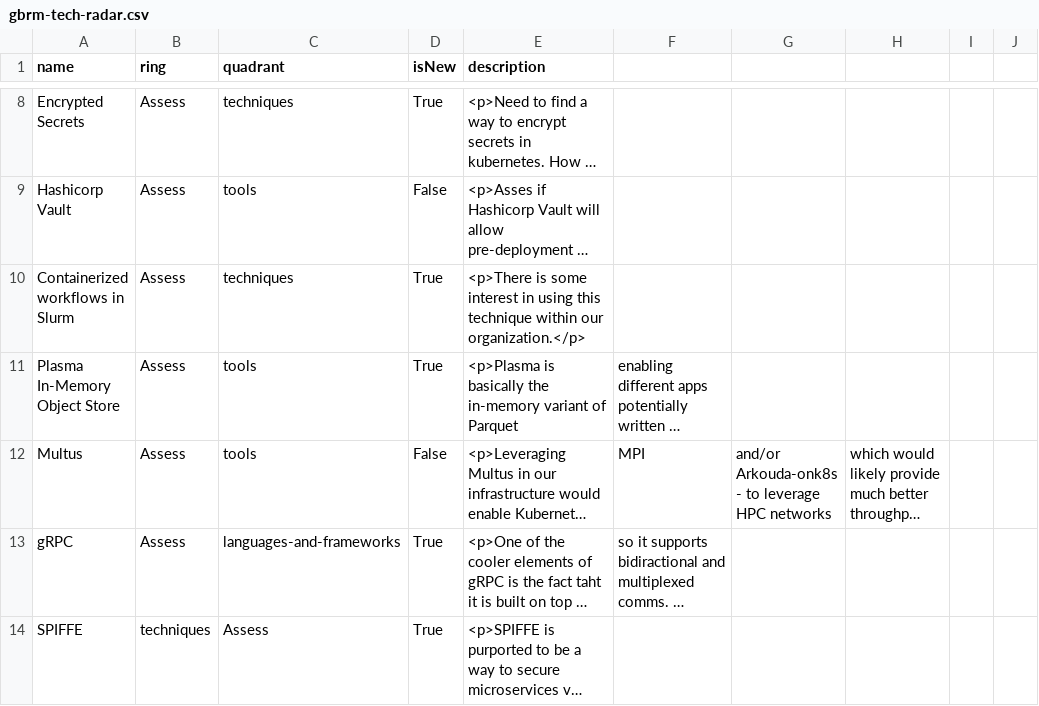
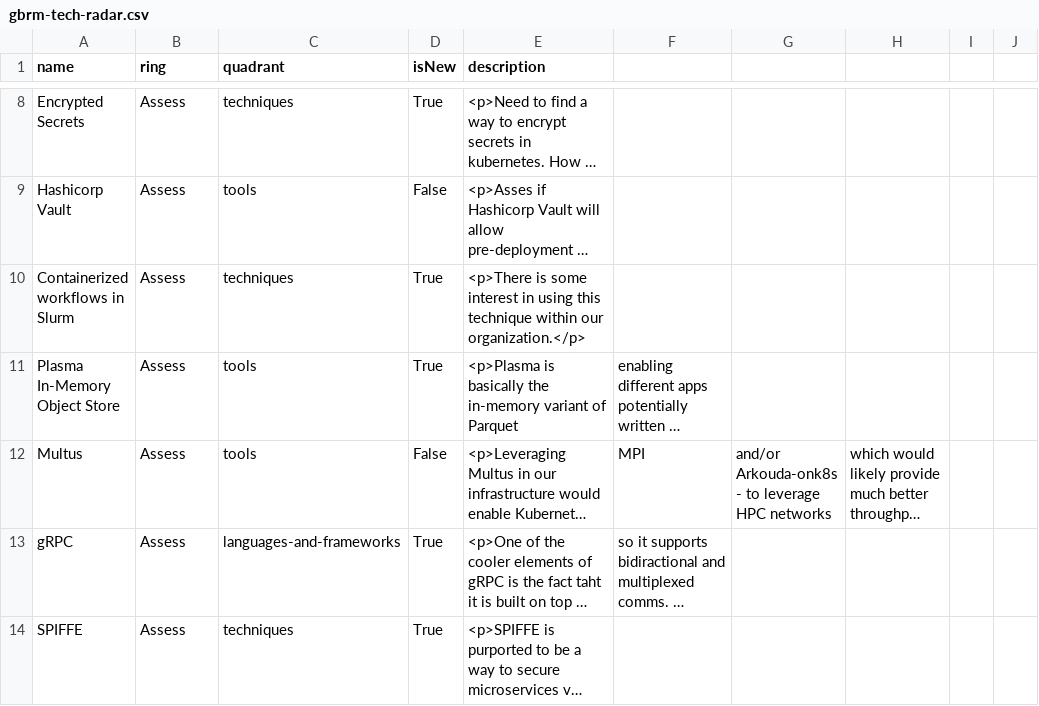
Before and after one commit to MarciaHilton/tech-radar, a CSV file: gbrm-tech-radar.csv, drawn as a sheet; only a part is shown, gaps mark what is left out; long unchanged cells end in …; the diff names each change by its address in the sheet, - before the commit and + after, or states it on an @@ line.

Commit message:
fixed columns for SPIFFE

```diff
--- a/gbrm-tech-radar.csv
+++ b/gbrm-tech-radar.csv
-B14 (ring): techniques
+B14 (ring): Assess
-C14 (quadrant): Assess
+C14 (quadrant): techniques
```
